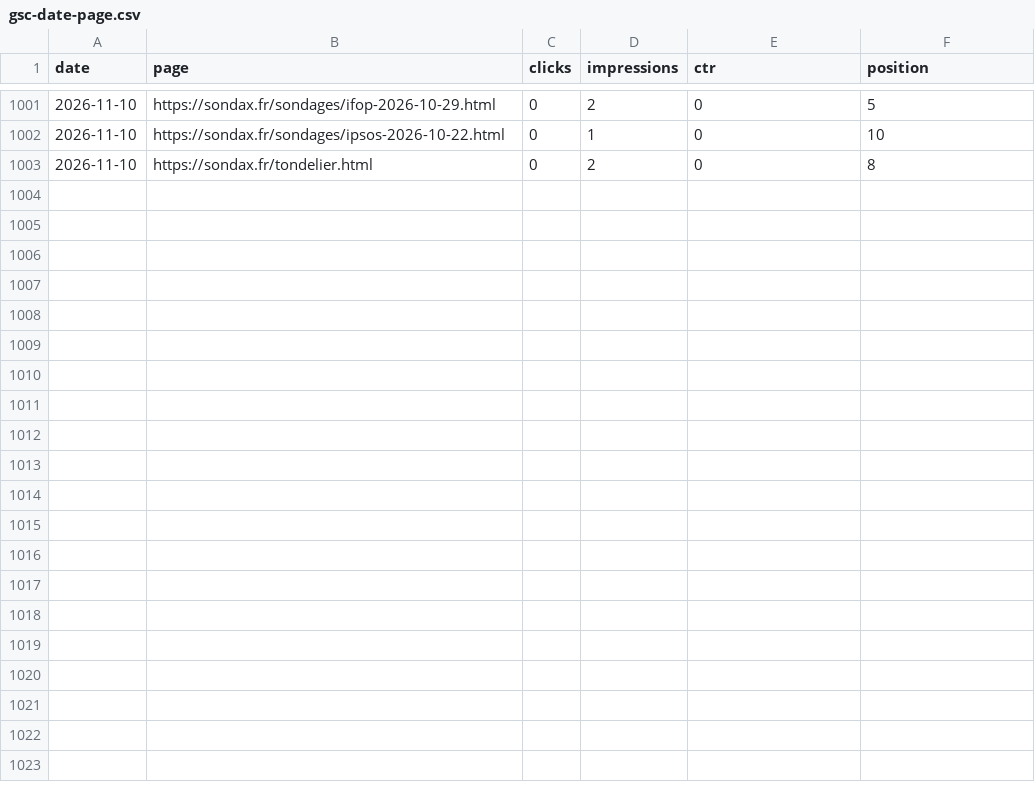
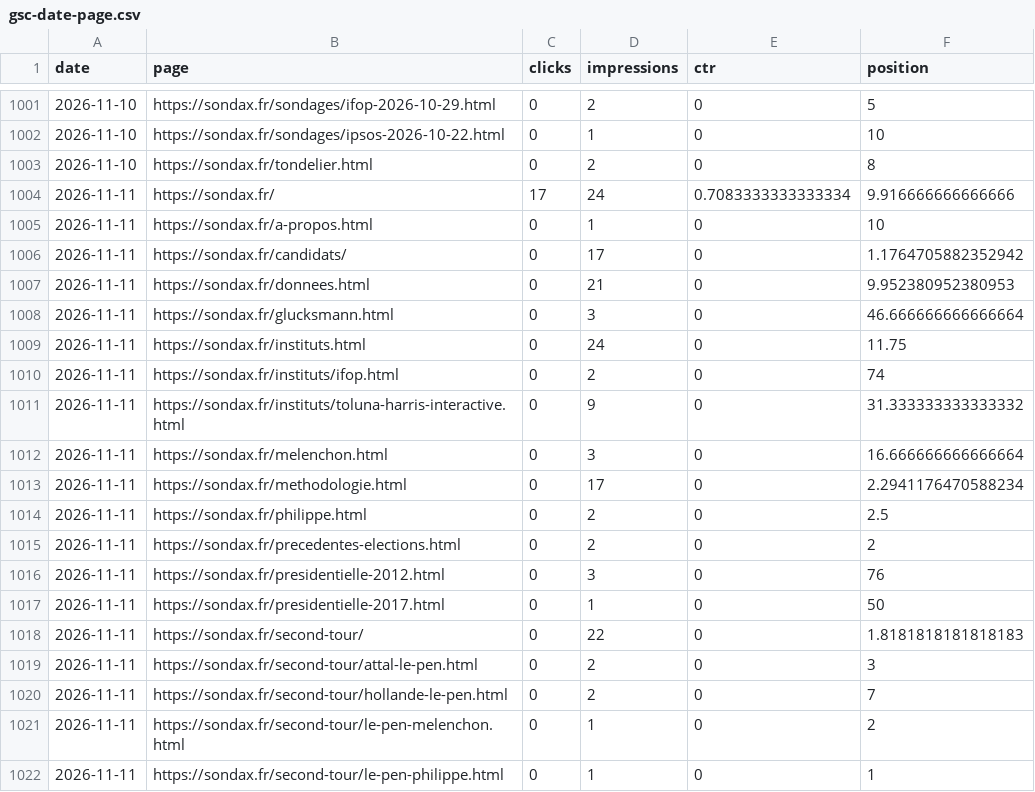
Before and after one commit to mbaffert/sondax, a CSV file: data/gsc/gsc-date-page.csv, drawn as a sheet; only a part is shown, gaps mark what is left out; the diff covers the shown part only; the diff names each change by its address in the sheet, - before the commit and + after, or states it on an @@ line.

```diff
--- a/data/gsc/gsc-date-page.csv
+++ b/data/gsc/gsc-date-page.csv
+row 1004: 2026-11-11 | https://sondax.fr/ | 17 | 24 | 0.7083333333333334 | 9.916666666666666
+row 1005: 2026-11-11 | https://sondax.fr/a-propos.html | 0 | 1 | 0 | 10
+row 1006: 2026-11-11 | https://sondax.fr/candidats/ | 0 | 17 | 0 | 1.1764705882352942
+row 1007: 2026-11-11 | https://sondax.fr/donnees.html | 0 | 21 | 0 | 9.952380952380953
+row 1008: 2026-11-11 | https://sondax.fr/glucksmann.html | 0 | 3 | 0 | 46.666666666666664
+row 1009: 2026-11-11 | https://sondax.fr/instituts.html | 0 | 24 | 0 | 11.75
+row 1010: 2026-11-11 | https://sondax.fr/instituts/ifop.html | 0 | 2 | 0 | 74
+row 1011: 2026-11-11 | https://sondax.fr/instituts/toluna-harris-interactive.html | 0 | 9 | 0 | 31.333333333333332
+row 1012: 2026-11-11 | https://sondax.fr/melenchon.html | 0 | 3 | 0 | 16.666666666666664
+row 1013: 2026-11-11 | https://sondax.fr/methodologie.html | 0 | 17 | 0 | 2.2941176470588234
+row 1014: 2026-11-11 | https://sondax.fr/philippe.html | 0 | 2 | 0 | 2.5
+row 1015: 2026-11-11 | https://sondax.fr/precedentes-elections.html | 0 | 2 | 0 | 2
+row 1016: 2026-11-11 | https://sondax.fr/presidentielle-2012.html | 0 | 3 | 0 | 76
+row 1017: 2026-11-11 | https://sondax.fr/presidentielle-2017.html | 0 | 1 | 0 | 50
+row 1018: 2026-11-11 | https://sondax.fr/second-tour/ | 0 | 22 | 0 | 1.8181818181818183
+row 1019: 2026-11-11 | https://sondax.fr/second-tour/attal-le-pen.html | 0 | 2 | 0 | 3
+row 1020: 2026-11-11 | https://sondax.fr/second-tour/hollande-le-pen.html | 0 | 2 | 0 | 7
+row 1021: 2026-11-11 | https://sondax.fr/second-tour/le-pen-melenchon.html | 0 | 1 | 0 | 2
+row 1022: 2026-11-11 | https://sondax.fr/second-tour/le-pen-philippe.html | 0 | 1 | 0 | 1
```
Also changed, not shown: 9 added rows elsewhere in this file, data/gsc/gsc-date-device.csv, data/gsc/gsc-date-query.csv, 1 other file.
